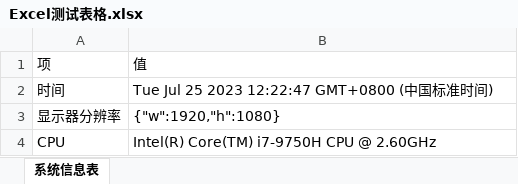
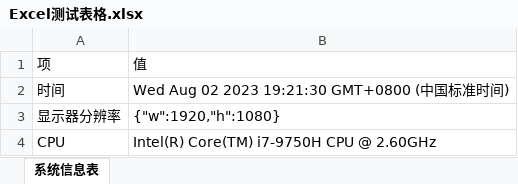
Before and after one commit to leoxiaoping/pbottleRPA, an Excel workbook: Excel测试表格.xlsx, sheet 系统信息表, drawn as a sheet; values as stored, in another font and other column widths than the file's, no borders; the diff names each change by its address in the sheet, - before the commit and + after, or states it on an @@ line.

```diff
--- a/Excel测试表格.xlsx (sheet 系统信息表)
+++ b/Excel测试表格.xlsx (sheet 系统信息表)
-B2: Tue Jul 25 2023 12:22:47 GMT+0800 (中国标准时间)
+B2: Wed Aug 02 2023 19:21:30 GMT+0800 (中国标准时间)
```
Also changed, not shown: 3 other files.
